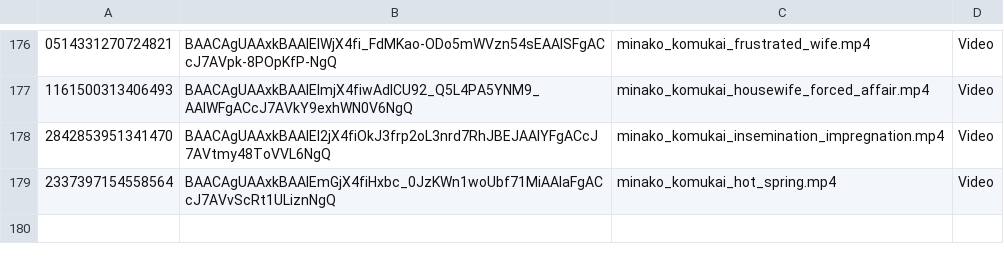
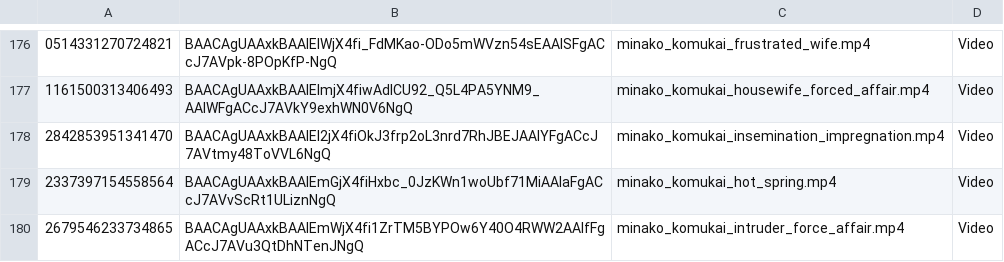
Before and after one commit to nikovlod/archivepronto, a CSV file: archiveTG_data.csv, drawn as a sheet; only a part is shown, gaps mark what is left out; the diff names each change by its address in the sheet, - before the commit and + after, or states it on an @@ line.

Commit message:
Add new file to archive

```diff
--- a/archiveTG_data.csv
+++ b/archiveTG_data.csv
+row 180: 2679546233734865 | BAACAgUAAxkBAAIEmWjX4fi1ZrTM5BYPOw6Y40O4RWW2AAIfFgACcJ7AVu3QtDhNTenJNgQ | minako_komukai_intruder_force_affair.mp4 | Video
```
